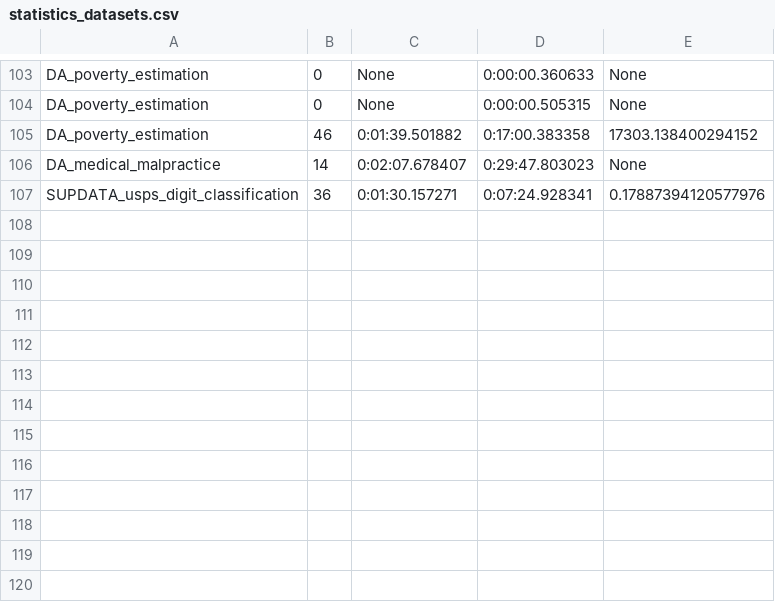
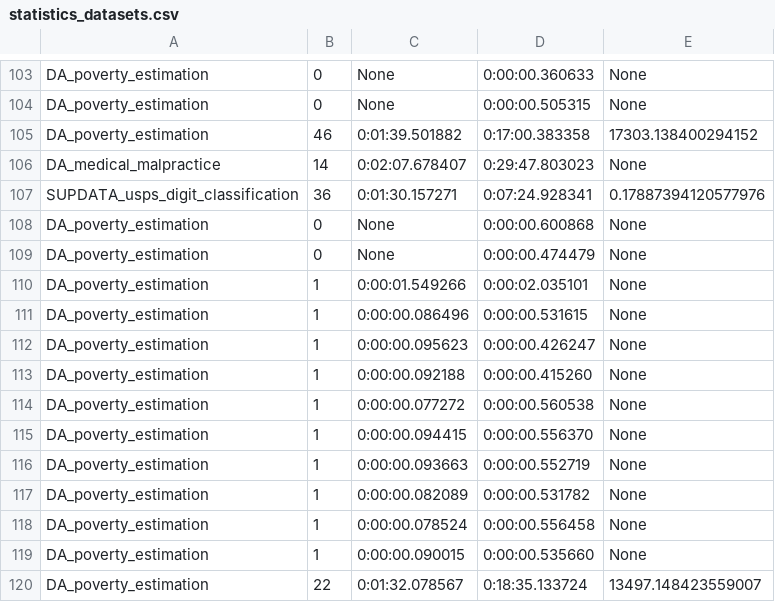
Before and after one commit to VIDA-NYU/alphad3m, a CSV file: resource/statistics_datasets.csv, drawn as a sheet; only a part is shown, gaps mark what is left out.

```diff
--- a/resource/statistics_datasets.csv
+++ b/resource/statistics_datasets.csv
@@ -107 +107,14 @@ DA_medical_malpractice	14	0:02:07.678407	0:29:47.803023	None
 SUPDATA_usps_digit_classification	36	0:01:30.157271	0:07:24.928341	0.17887394120577976
+DA_poverty_estimation	0	None	0:00:00.600868	None
+DA_poverty_estimation	0	None	0:00:00.474479	None
+DA_poverty_estimation	1	0:00:01.549266	0:00:02.035101	None
+DA_poverty_estimation	1	0:00:00.086496	0:00:00.531615	None
+DA_poverty_estimation	1	0:00:00.095623	0:00:00.426247	None
+DA_poverty_estimation	1	0:00:00.092188	0:00:00.415260	None
+DA_poverty_estimation	1	0:00:00.077272	0:00:00.560538	None
+DA_poverty_estimation	1	0:00:00.094415	0:00:00.556370	None
+DA_poverty_estimation	1	0:00:00.093663	0:00:00.552719	None
+DA_poverty_estimation	1	0:00:00.082089	0:00:00.531782	None
+DA_poverty_estimation	1	0:00:00.078524	0:00:00.556458	None
+DA_poverty_estimation	1	0:00:00.090015	0:00:00.535660	None
+DA_poverty_estimation	22	0:01:32.078567	0:18:35.133724	13497.148423559007
```
Also changed, not shown: 5 other files.
